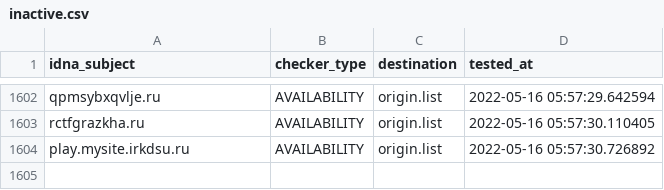
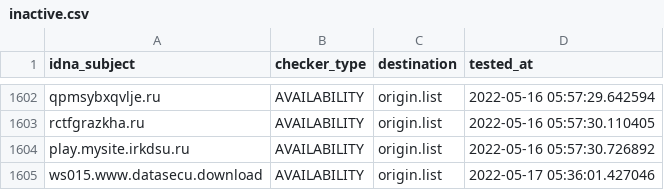
Before and after one commit to dead-hosts/CoinBlockersLists-hosts_browser_git_ZeroDot1, a CSV file: .pyfunceble/inactive.csv, drawn as a sheet; only a part is shown, gaps mark what is left out; the diff names each change by its address in the sheet, - before the commit and + after, or states it on an @@ line.

Commit message:
[Autosave][Dead-Hosts::CoinBlockersLists-hosts_browser_git_ZeroDot1]
XGhMsmr5EfBpWui-qewj7hHx

```diff
--- a/.pyfunceble/inactive.csv
+++ b/.pyfunceble/inactive.csv
+row 1605: ws015.www.datasecu.download | AVAILABILITY | origin.list | 2022-05-17 05:36:01.427046
```
Also changed, not shown: 17 other files.
